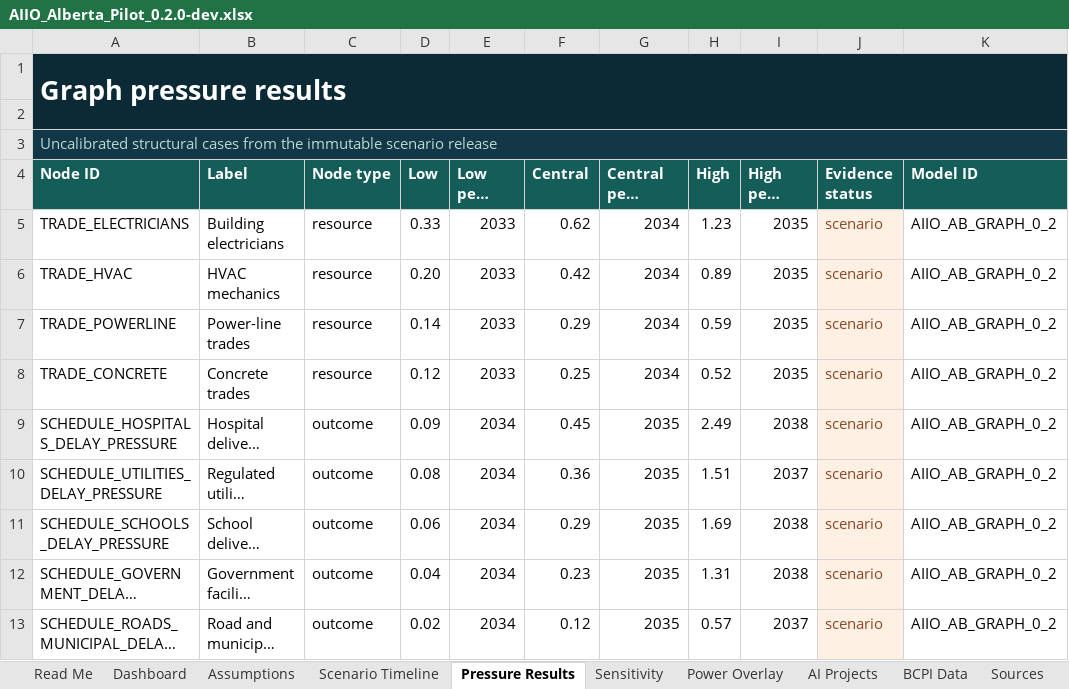
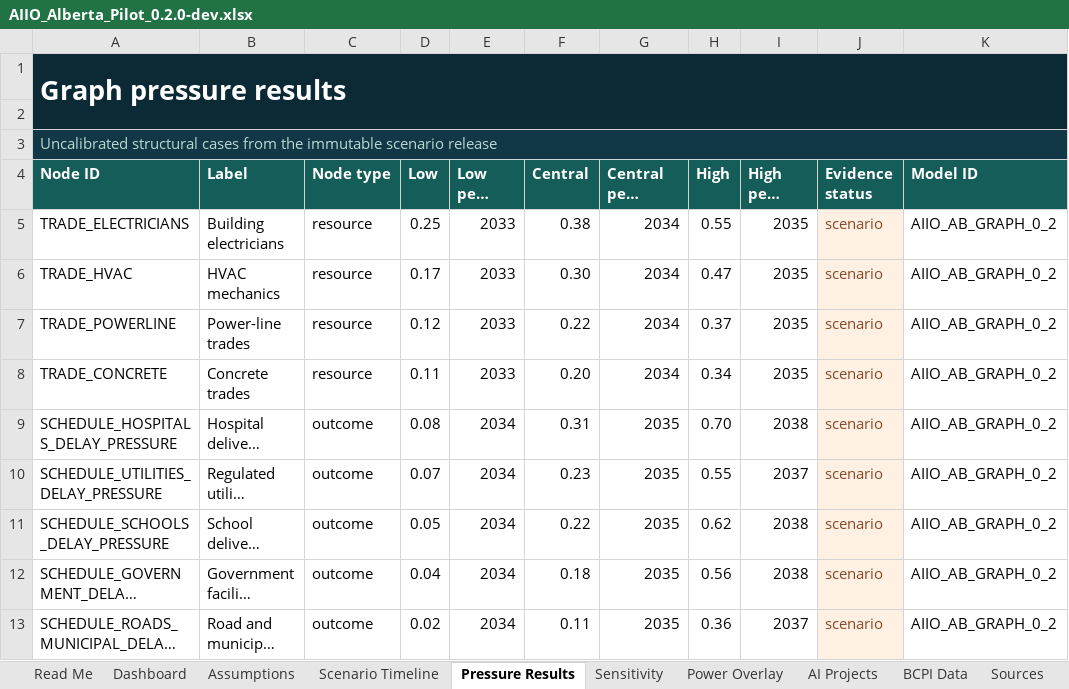
Before and after one commit to chiKeka/aiio-canada, an Excel workbook: public/downloads/AIIO_Alberta_Pilot_0.2.0-dev.xlsx, sheet Pressure Results, drawn as a sheet; only a part is shown; long unchanged cells end in …; values as stored, in another font and other column widths than the file's, no borders; conditional formats not drawn; the diff names each change by its address in the sheet, - before the commit and + after, or states it on an @@ line.

```diff
--- a/public/downloads/AIIO_Alberta_Pilot_0.2.0-dev.xlsx (sheet Pressure Results)
+++ b/public/downloads/AIIO_Alberta_Pilot_0.2.0-dev.xlsx (sheet Pressure Results)
-D5 (Low): 0.33
+D5 (Low): 0.25
-F5 (Central): 0.62
+F5 (Central): 0.38
-H5 (High): 1.23
+H5 (High): 0.55
-D6 (Low): 0.20
+D6 (Low): 0.17
-F6 (Central): 0.42
+F6 (Central): 0.30
-H6 (High): 0.89
+H6 (High): 0.47
-D7 (Low): 0.14
+D7 (Low): 0.12
-F7 (Central): 0.29
+F7 (Central): 0.22
-H7 (High): 0.59
+H7 (High): 0.37
-D8 (Low): 0.12
+D8 (Low): 0.11
-F8 (Central): 0.25
+F8 (Central): 0.20
-H8 (High): 0.52
+H8 (High): 0.34
-D9 (Low): 0.09
+D9 (Low): 0.08
-F9 (Central): 0.45
+F9 (Central): 0.31
-H9 (High): 2.49
+H9 (High): 0.70
-D10 (Low): 0.08
+D10 (Low): 0.07
-F10 (Central): 0.36
+F10 (Central): 0.23
-H10 (High): 1.51
+H10 (High): 0.55
-D11 (Low): 0.06
+D11 (Low): 0.05
-F11 (Central): 0.29
+F11 (Central): 0.22
-H11 (High): 1.69
+H11 (High): 0.62
-F12 (Central): 0.23
+F12 (Central): 0.18
-H12 (High): 1.31
+H12 (High): 0.56
-F13 (Central): 0.12
+F13 (Central): 0.11
-H13 (High): 0.57
+H13 (High): 0.36
```
Also changed, not shown: sheet Sensitivity, sheet Dashboard, sheet Release Checks, charts or pictures, 13 other files.
